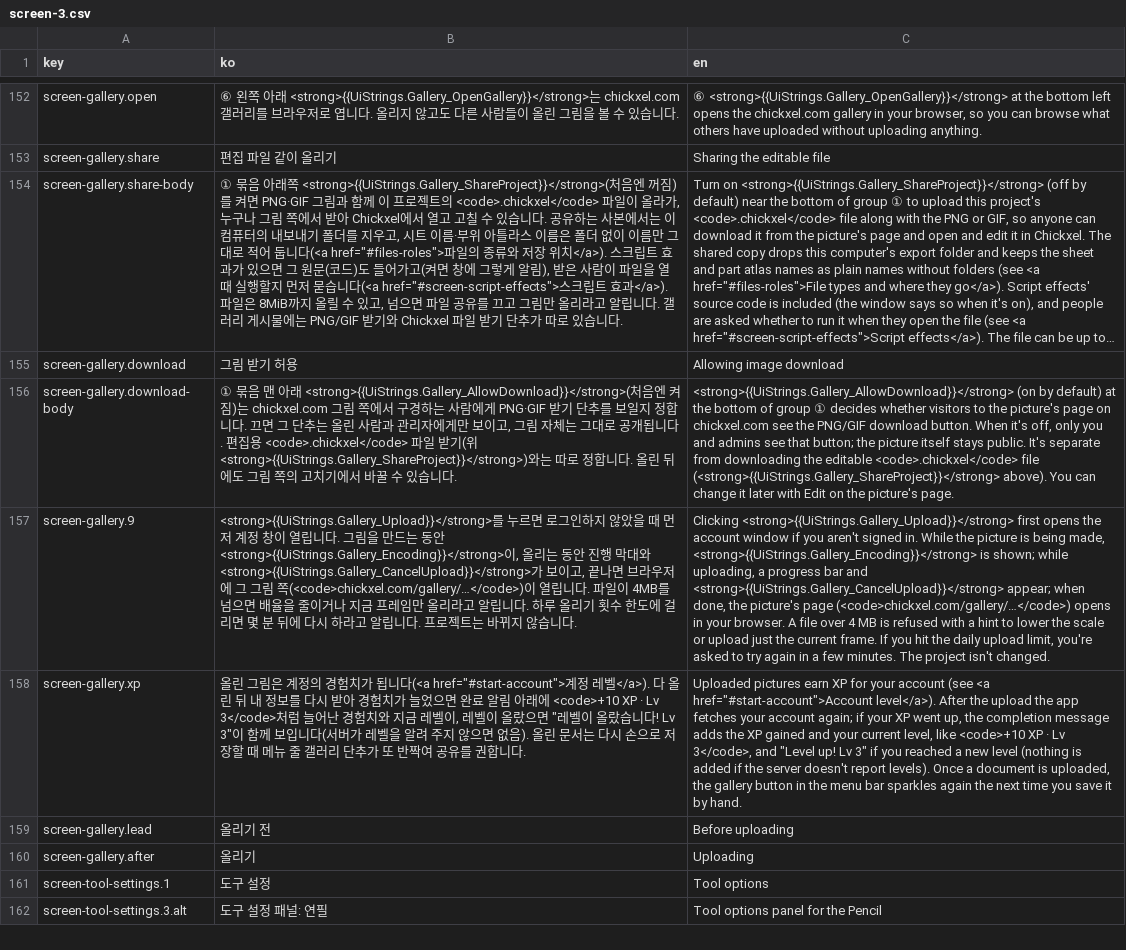
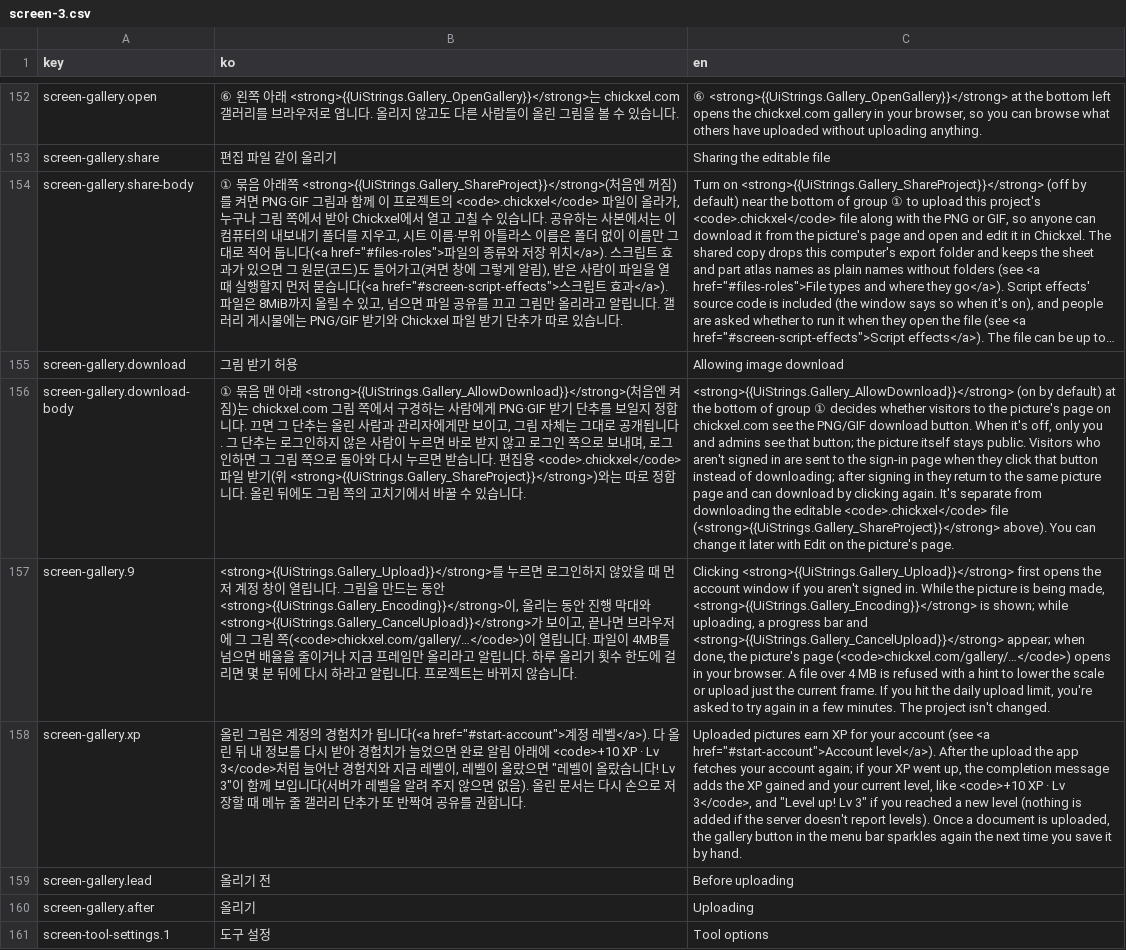
Before and after one commit to 1000Pro-1997/Chickxel, a CSV file: docs/i18n/guide/screen-3.csv, drawn as a sheet; only a part is shown, gaps mark what is left out; the shorter side is filled out with more unchanged rows; long unchanged cells end in …; the diff names each change by its address in the sheet, - before the commit and + after, or states it on an @@ line.

```diff
--- a/docs/i18n/guide/screen-3.csv
+++ b/docs/i18n/guide/screen-3.csv
-B156 (ko): …됩니다. 편집용…
+B156 (ko): …됩니다. 그 단추는 로그인하지 않은 사람이 누르면 바로 받지 않고 로그인 쪽으로 보내며, 로그인하면 그 그림 쪽으로 돌아와 다시 누르면 받습니다. 편집용…
-C156 (en): …stays public. It's separate…
+C156 (en): …stays public. Visitors who aren't signed in are sent to the sign-in page when they click that button instead of downloading; after signing in they return to the same picture page and can download by clicking again. It's separate…
```
Also changed, not shown: docs/i18n/guide/pixelate.csv, docs/i18n/guide/screen-1.csv, 18 other files.
